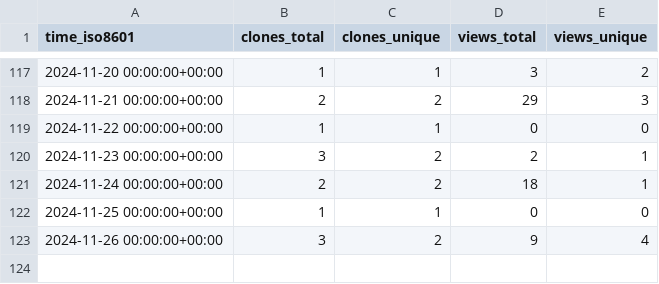
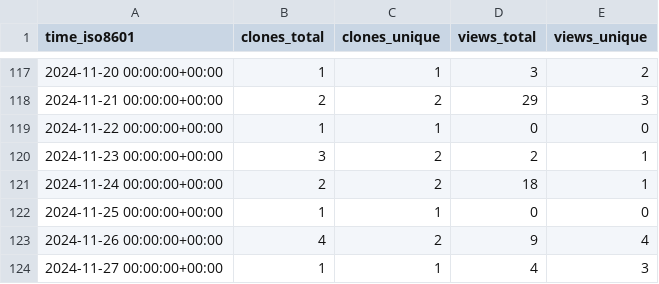
Before and after one commit to zellerlab/cayman, a CSV file: zellerlab/cayman/ghrs-data/views_clones_aggregate.csv, drawn as a sheet; only a part is shown, gaps mark what is left out.

```diff
--- a/zellerlab/cayman/ghrs-data/views_clones_aggregate.csv
+++ b/zellerlab/cayman/ghrs-data/views_clones_aggregate.csv
@@ -122,2 +122,3 @@ time_iso8601,clones_total,clones_unique,views_total,views_unique
 2024-11-25 00:00:00+00:00,1,1,0,0
-2024-11-26 00:00:00+00:00,3,2,9,4
+2024-11-26 00:00:00+00:00,4,2,9,4
+2024-11-27 00:00:00+00:00,1,1,4,3
```
Also changed, not shown: 1 other file.
